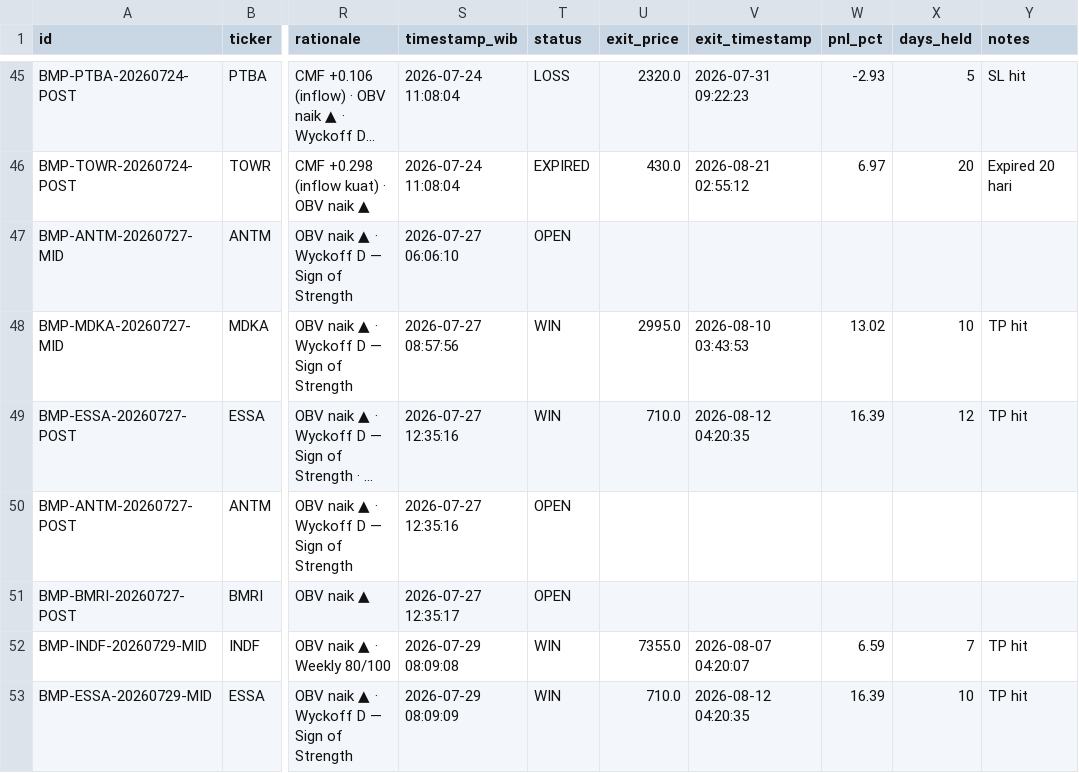
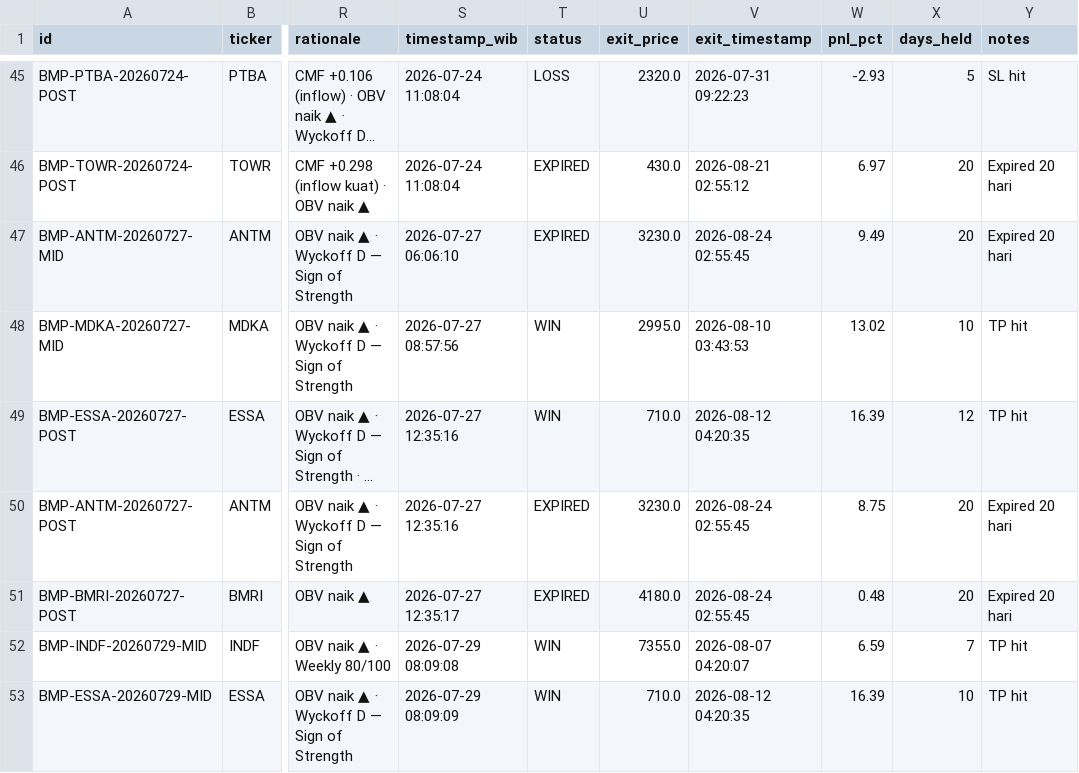
Before and after one commit to rayzleaf/bandarmology-signals, a CSV file: data/signals.csv, drawn as a sheet; only a part is shown, gaps mark what is left out; long unchanged cells end in …; the diff names each change by its address in the sheet, - before the commit and + after, or states it on an @@ line.

Commit message:
🔍 Audit: WIN/LOSS update 2026-08-24 02:55 UTC

```diff
--- a/data/signals.csv
+++ b/data/signals.csv
-T47 (status): OPEN
+T47 (status): EXPIRED
-U47 (exit_price): (empty)
+U47 (exit_price): 3230.0
-V47 (exit_timestamp): (empty)
+V47 (exit_timestamp): 2026-08-24 02:55:45
-W47 (pnl_pct): (empty)
+W47 (pnl_pct): 9.49
-X47 (days_held): (empty)
+X47 (days_held): 20
-Y47 (notes): (empty)
+Y47 (notes): Expired 20 hari
-T50:T51 (status): OPEN
+T50:T51 (status): EXPIRED
-U50 (exit_price): (empty)
+U50 (exit_price): 3230.0
-V50:V51 (exit_timestamp): (empty)
+V50:V51 (exit_timestamp): 2026-08-24 02:55:45
-W50 (pnl_pct): (empty)
+W50 (pnl_pct): 8.75
-X50:X51 (days_held): (empty)
+X50:X51 (days_held): 20
-Y50:Y51 (notes): (empty)
+Y50:Y51 (notes): Expired 20 hari
-U51 (exit_price): (empty)
+U51 (exit_price): 4180.0
-W51 (pnl_pct): (empty)
+W51 (pnl_pct): 0.48
```
